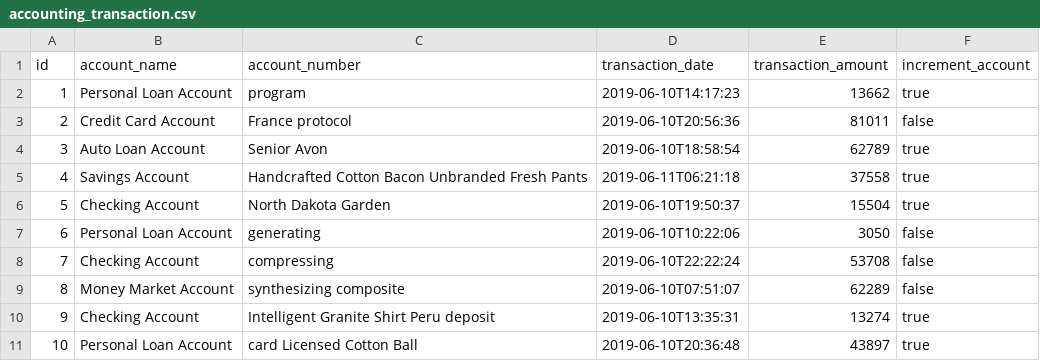
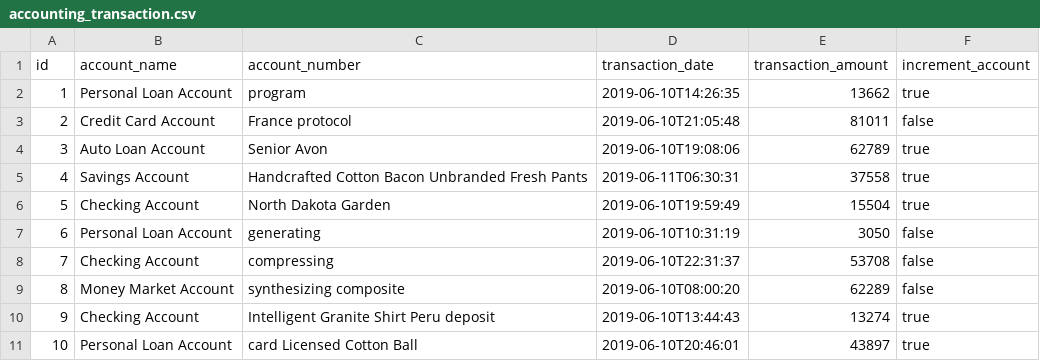
Before and after one commit to prepayments/preps, a CSV file: src/main/resources/config/liquibase/data/accounting_transaction.csv, drawn as a sheet.

```diff
--- a/src/main/resources/config/liquibase/data/accounting_transaction.csv
+++ b/src/main/resources/config/liquibase/data/accounting_transaction.csv
@@ -1,11 +1,11 @@
 id;account_name;account_number;transaction_date;transaction_amount;increment_account
-1;Personal Loan Account;program;2019-06-10T14:17:23;13662;true
-2;Credit Card Account;France protocol;2019-06-10T20:56:36;81011;false
-3;Auto Loan Account;Senior Avon;2019-06-10T18:58:54;62789;true
-4;Savings Account;Handcrafted Cotton Bacon Unbranded Fresh Pants;2019-06-11T06:21:18;37558;true
-5;Checking Account;North Dakota Garden;2019-06-10T19:50:37;15504;true
-6;Personal Loan Account;generating;2019-06-10T10:22:06;3050;false
-7;Checking Account;compressing;2019-06-10T22:22:24;53708;false
-8;Money Market Account;synthesizing composite;2019-06-10T07:51:07;62289;false
-9;Checking Account;Intelligent Granite Shirt Peru deposit;2019-06-10T13:35:31;13274;true
-10;Personal Loan Account;card Licensed Cotton Ball;2019-06-10T20:36:48;43897;true
+1;Personal Loan Account;program;2019-06-10T14:26:35;13662;true
+2;Credit Card Account;France protocol;2019-06-10T21:05:48;81011;false
+3;Auto Loan Account;Senior Avon;2019-06-10T19:08:06;62789;true
+4;Savings Account;Handcrafted Cotton Bacon Unbranded Fresh Pants;2019-06-11T06:30:31;37558;true
+5;Checking Account;North Dakota Garden;2019-06-10T19:59:49;15504;true
+6;Personal Loan Account;generating;2019-06-10T10:31:19;3050;false
+7;Checking Account;compressing;2019-06-10T22:31:37;53708;false
+8;Money Market Account;synthesizing composite;2019-06-10T08:00:20;62289;false
+9;Checking Account;Intelligent Granite Shirt Peru deposit;2019-06-10T13:44:43;13274;true
+10;Personal Loan Account;card Licensed Cotton Ball;2019-06-10T20:46:01;43897;true
```
Also changed, not shown: src/main/resources/config/liquibase/data/amortization_data_entry_file.csv, src/main/resources/config/liquibase/data/amortization_entry.csv, 17 other files.
